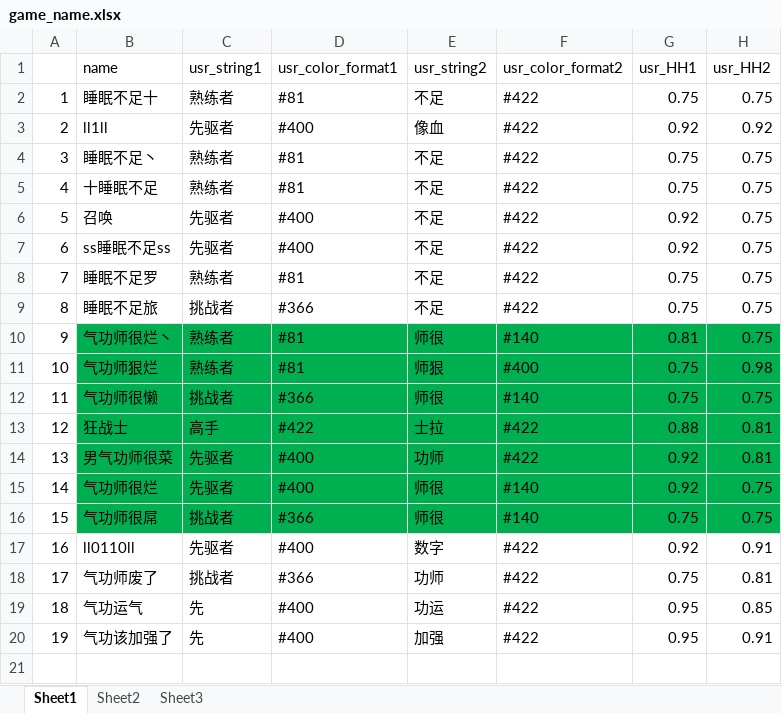
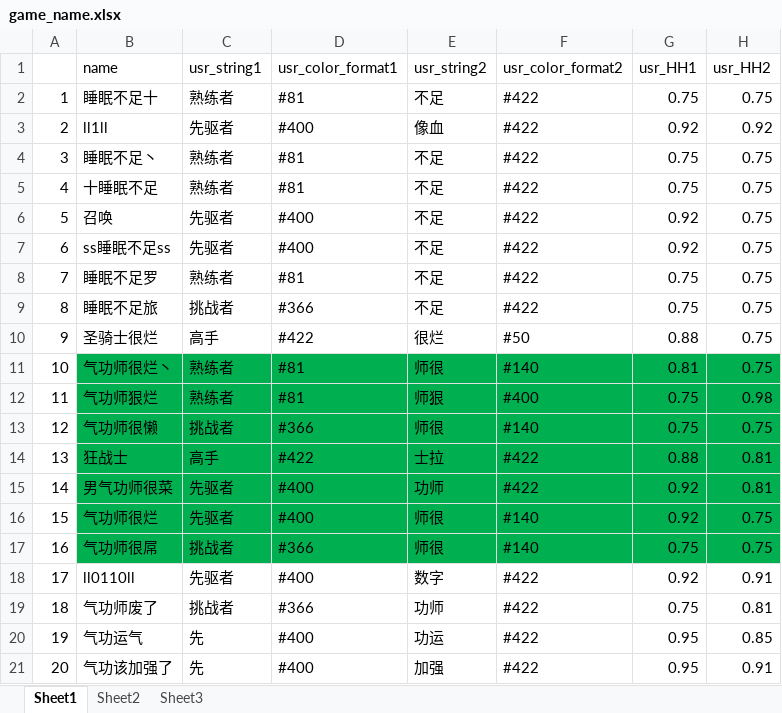
Before and after one commit to Lightman-yang/webdriver_new, an Excel workbook: lw/game_name.xlsx, sheet Sheet1, drawn as a sheet; values as stored, in another font and other column widths than the file's, no borders; addresses are those after the commit; the diff names each change by its address in the sheet, - before the commit and + after, or states it on an @@ line.

```diff
--- a/lw/game_name.xlsx (sheet Sheet1)
+++ b/lw/game_name.xlsx (sheet Sheet1)
+row 10: 9 | 圣骑士很烂 | 高手 | #422 | 很烂 | #50 | 0.88 | 0.75
@@ column A renumbered from row 11 down @@
```
Also changed, not shown: 2 other files.
